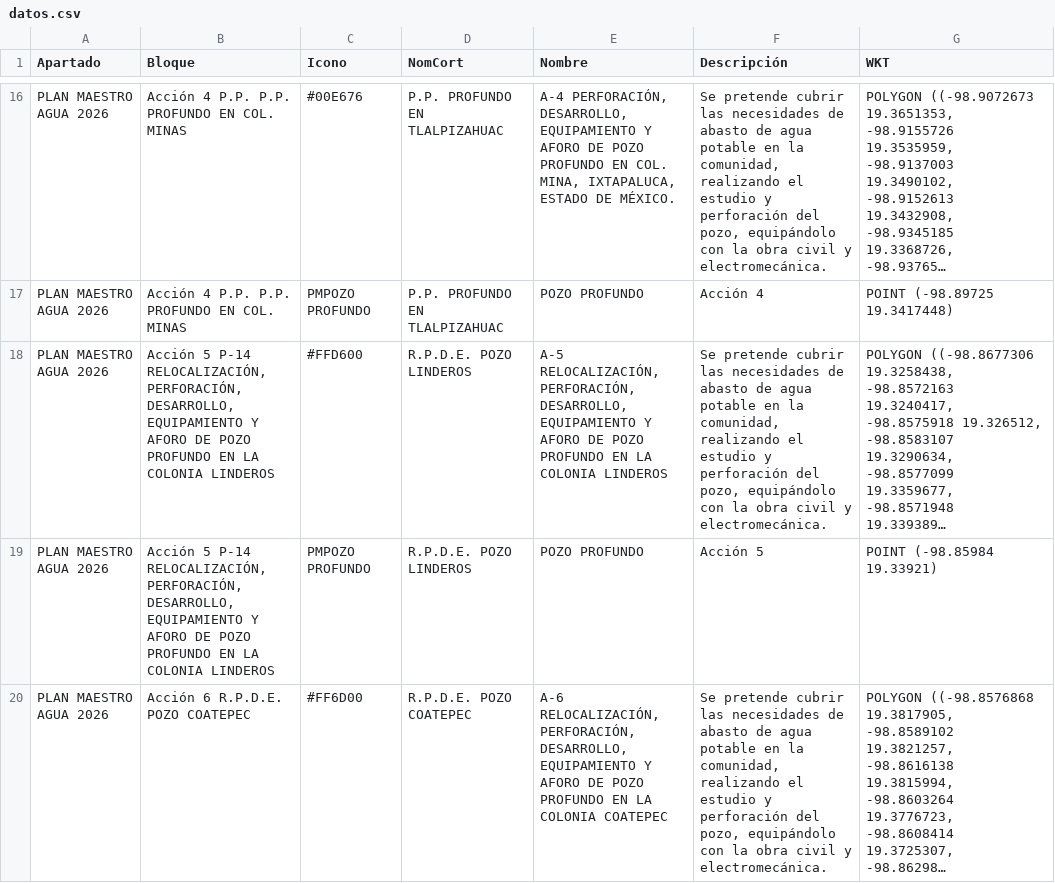
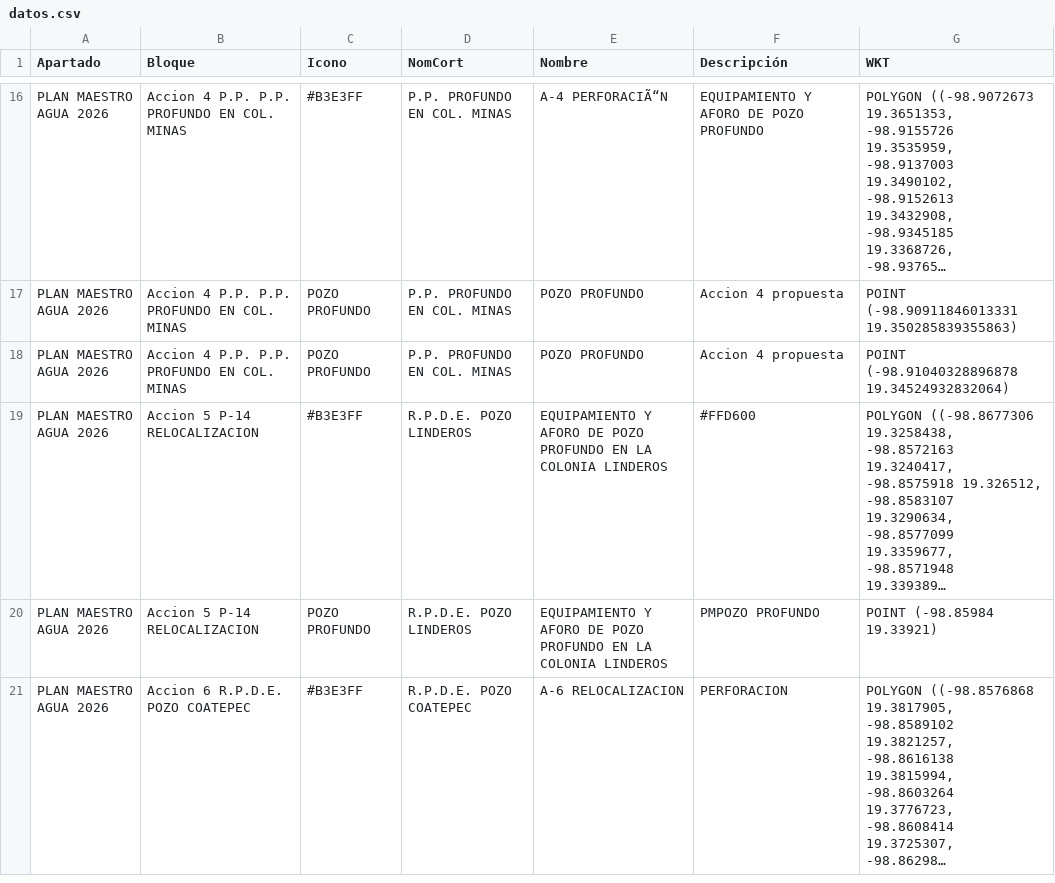
Before and after one commit to InnoTEC-OPDAPASIxtapaluca/planmaestro2026, a CSV file: datos.csv, drawn as a sheet; only a part is shown, gaps mark what is left out; long unchanged cells end in …; addresses are those after the commit; the diff covers the shown part only; the diff names each change by its address in the sheet, - before the commit and + after, or states it on an @@ line.

```diff
--- a/datos.csv
+++ b/datos.csv
-B16 (Bloque): Acción 4 P.P. P.P. PROFUNDO EN COL. MINAS
+B16 (Bloque): Accion 4 P.P. P.P. PROFUNDO EN COL. MINAS
-C16 (Icono): #00E676
+C16 (Icono): #B3E3FF
-D16 (NomCort): P.P. PROFUNDO EN TLALPIZAHUAC
+D16 (NomCort): P.P. PROFUNDO EN COL. MINAS
-E16 (Nombre): A-4 PERFORACIÓN, DESARROLLO, EQUIPAMIENTO Y AFORO DE POZO PROFUNDO EN COL. MINA, IXTAPALUCA, ESTADO DE MÉXICO.
+E16 (Nombre): A-4 PERFORACIÃ“N
-F16 (Descripción): Se pretende cubrir las necesidades de abasto de agua potable en la comunidad, realizando el estudio y perforación del pozo, equipándolo con la obra civil y electromecánica.
+F16 (Descripción): EQUIPAMIENTO Y AFORO DE POZO PROFUNDO
+row 17: PLAN MAESTRO AGUA 2026 | Accion 4 P.P. P.P. PROFUNDO EN COL. MINAS | POZO PROFUNDO | P.P. PROFUNDO EN COL. MINAS | POZO PROFUNDO | Accion 4 propuesta | POINT (-98.90911846013331 19.350285839355863)
-B18 (Bloque): Acción 4 P.P. P.P. PROFUNDO EN COL. MINAS
+B18 (Bloque): Accion 4 P.P. P.P. PROFUNDO EN COL. MINAS
-C18 (Icono): PMPOZO PROFUNDO
+C18 (Icono): POZO PROFUNDO
-D18 (NomCort): P.P. PROFUNDO EN TLALPIZAHUAC
+D18 (NomCort): P.P. PROFUNDO EN COL. MINAS
-F18 (Descripción): Acción 4
+F18 (Descripción): Accion 4 propuesta
-G18 (WKT): POINT (-98.89725 19.3417448)
+G18 (WKT): POINT (-98.91040328896878 19.34524932832064)
-B19:B20 (Bloque): Acción 5 P-14 RELOCALIZACIÓN, PERFORACIÓN, DESARROLLO, EQUIPAMIENTO Y AFORO DE POZO PROFUNDO EN LA COLONIA LINDEROS
+B19:B20 (Bloque): Accion 5 P-14 RELOCALIZACION
-C19 (Icono): #FFD600
+C19 (Icono): #B3E3FF
-E19 (Nombre): A-5 RELOCALIZACIÓN, PERFORACIÓN, DESARROLLO, EQUIPAMIENTO Y…
+E19 (Nombre): EQUIPAMIENTO Y…
-F19 (Descripción): Se pretende cubrir las necesidades de abasto de agua potable en la comunidad, realizando el estudio y perforación del pozo, equipándolo con la obra civil y electromecánica.
+F19 (Descripción): #FFD600
-C20 (Icono): PMPOZO PROFUNDO
+C20 (Icono): POZO PROFUNDO
-E20 (Nombre): POZO PROFUNDO
+E20 (Nombre): EQUIPAMIENTO Y AFORO DE POZO PROFUNDO EN LA COLONIA LINDEROS
-F20 (Descripción): Acción 5
+F20 (Descripción): PMPOZO PROFUNDO
-B21 (Bloque): Acción 6 R.P.D.E. POZO COATEPEC
+B21 (Bloque): Accion 6 R.P.D.E. POZO COATEPEC
-C21 (Icono): #FF6D00
+C21 (Icono): #B3E3FF
-E21 (Nombre): A-6 RELOCALIZACIÓN, PERFORACIÓN, DESARROLLO, EQUIPAMIENTO Y AFORO DE POZO PROFUNDO EN LA COLONIA COATEPEC
+E21 (Nombre): A-6 RELOCALIZACION
-F21 (Descripción): Se pretende cubrir las necesidades de abasto de agua potable en la comunidad, realizando el estudio y perforación del pozo, equipándolo con la obra civil y electromecánica.
+F21 (Descripción): PERFORACION
```
Also changed, not shown: 1 removed row and 102 edited cells elsewhere in this file.
